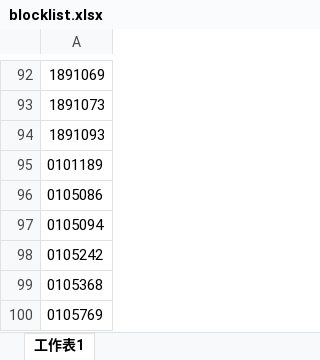
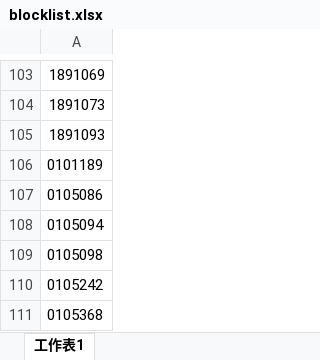
Before and after one commit to phantommagic/blocknum, an Excel workbook: blocklist.xlsx, sheet 工作表1, drawn as a sheet; only a part is shown, gaps mark what is left out; the shorter side is filled out with more unchanged rows; values as stored, in another font and other column widths than the file's, no borders; the diff covers the shown part only; the diff names each change by its address in the sheet, - before the commit and + after, or states it on an @@ line.

```diff
--- a/blocklist.xlsx (sheet 工作表1)
+++ b/blocklist.xlsx (sheet 工作表1)
+row 109: 0105098
```
Also changed, not shown: 23 added rows and 3 moved rows elsewhere in this sheet.
